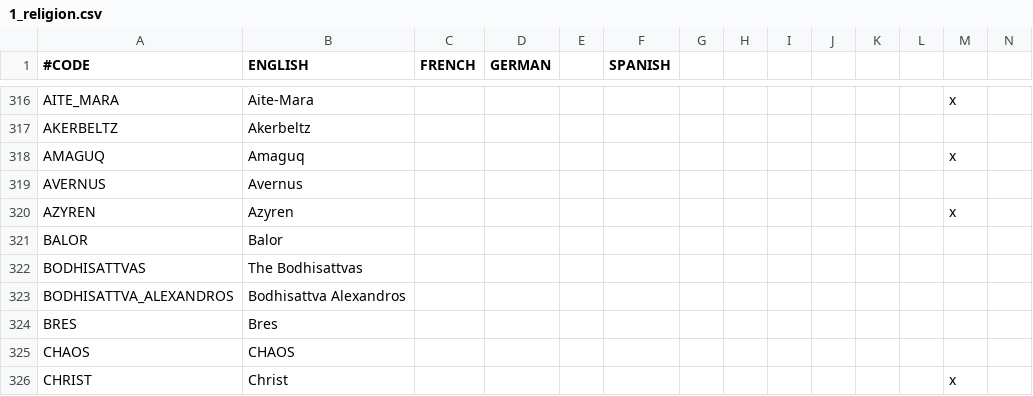
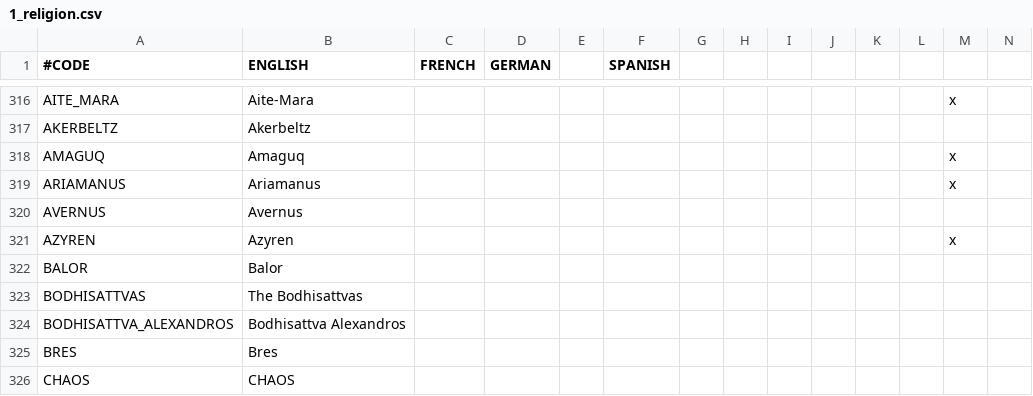
Before and after one commit to preslavb/lux-invicta-repository, a CSV file: localisation/1_religion.csv, drawn as a sheet; only a part is shown, gaps mark what is left out; the shorter side is filled out with more unchanged rows; rows hold the shown columns only; the diff names each change by its address in the sheet, - before the commit and + after, or states it on an @@ line.

```diff
--- a/localisation/1_religion.csv
+++ b/localisation/1_religion.csv
+row 319: ARIAMANUS | Ariamanus |  |  |  |  |  |  |  |  |  |  | x
```
Also changed, not shown: 1 other file.
